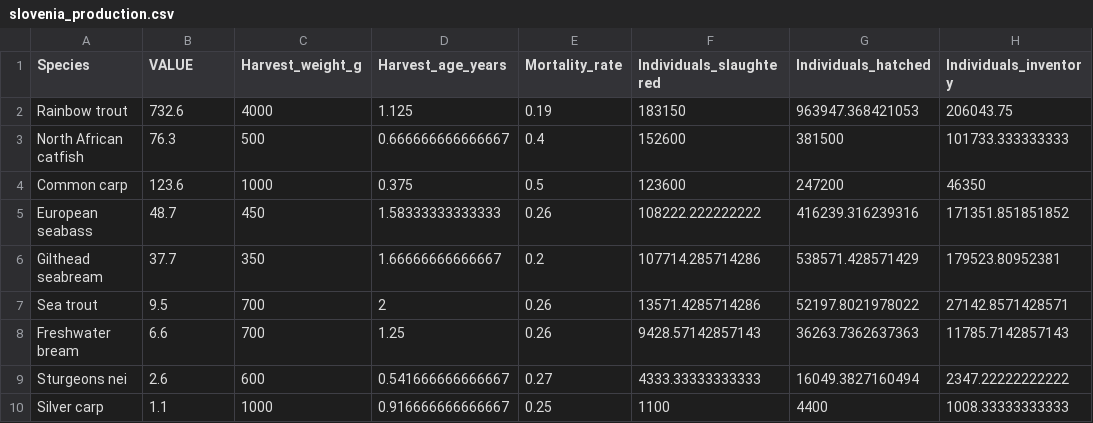
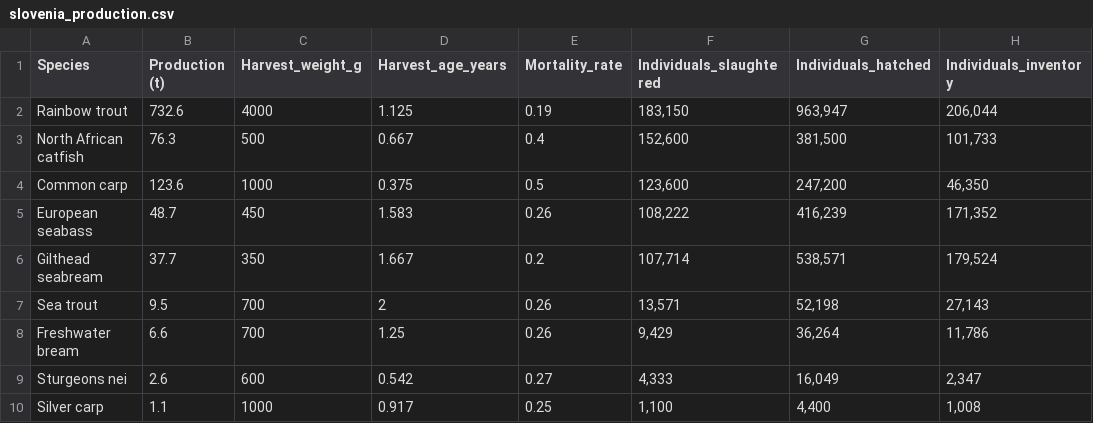
Before and after one commit to renspringlea/finsight, a CSV file: _data/slovenia_production.csv, drawn as a sheet; only a part is shown; the diff covers the shown part only.

```diff
--- a/_data/slovenia_production.csv
+++ b/_data/slovenia_production.csv
@@ -1,10 +1,10 @@
-"Species","VALUE","Harvest_weight_g","Harvest_age_years","Mortality_rate","Individuals_slaughtered","Individuals_hatched","Individuals_inventory"
-"Rainbow trout",732.6,4000,1.125,0.19,183150,963947.368421053,206043.75
-"North African catfish",76.3,500,0.666666666666667,0.4,152600,381500,101733.333333333
-"Common carp",123.6,1000,0.375,0.5,123600,247200,46350
-"European seabass",48.7,450,1.58333333333333,0.26,108222.222222222,416239.316239316,171351.851851852
-"Gilthead seabream",37.7,350,1.66666666666667,0.2,107714.285714286,538571.428571429,179523.80952381
-"Sea trout",9.5,700,2,0.26,13571.4285714286,52197.8021978022,27142.8571428571
-"Freshwater bream",6.6,700,1.25,0.26,9428.57142857143,36263.7362637363,11785.7142857143
-"Sturgeons nei",2.6,600,0.541666666666667,0.27,4333.33333333333,16049.3827160494,2347.22222222222
-"Silver carp",1.1,1000,0.916666666666667,0.25,1100,4400,1008.33333333333
+"Species","Production (t)","Harvest_weight_g","Harvest_age_years","Mortality_rate","Individuals_slaughtered","Individuals_hatched","Individuals_inventory"
+"Rainbow trout",732.6,"4000","1.125","0.19","183,150","963,947","206,044"
+"North African catfish",76.3,"500","0.667","0.4","152,600","381,500","101,733"
+"Common carp",123.6,"1000","0.375","0.5","123,600","247,200","46,350"
+"European seabass",48.7,"450","1.583","0.26","108,222","416,239","171,352"
+"Gilthead seabream",37.7,"350","1.667","0.2","107,714","538,571","179,524"
+"Sea trout",9.5,"700","2","0.26","13,571","52,198","27,143"
+"Freshwater bream",6.6,"700","1.25","0.26","9,429","36,264","11,786"
+"Sturgeons nei",2.6,"600","0.542","0.27","4,333","16,049","2,347"
+"Silver carp",1.1,"1000","0.917","0.25","1,100","4,400","1,008"
```
Also changed, not shown: 39 edited cells elsewhere in this file, _data/bulgaria_production.csv, _data/croatia_production.csv, 35 other files.
